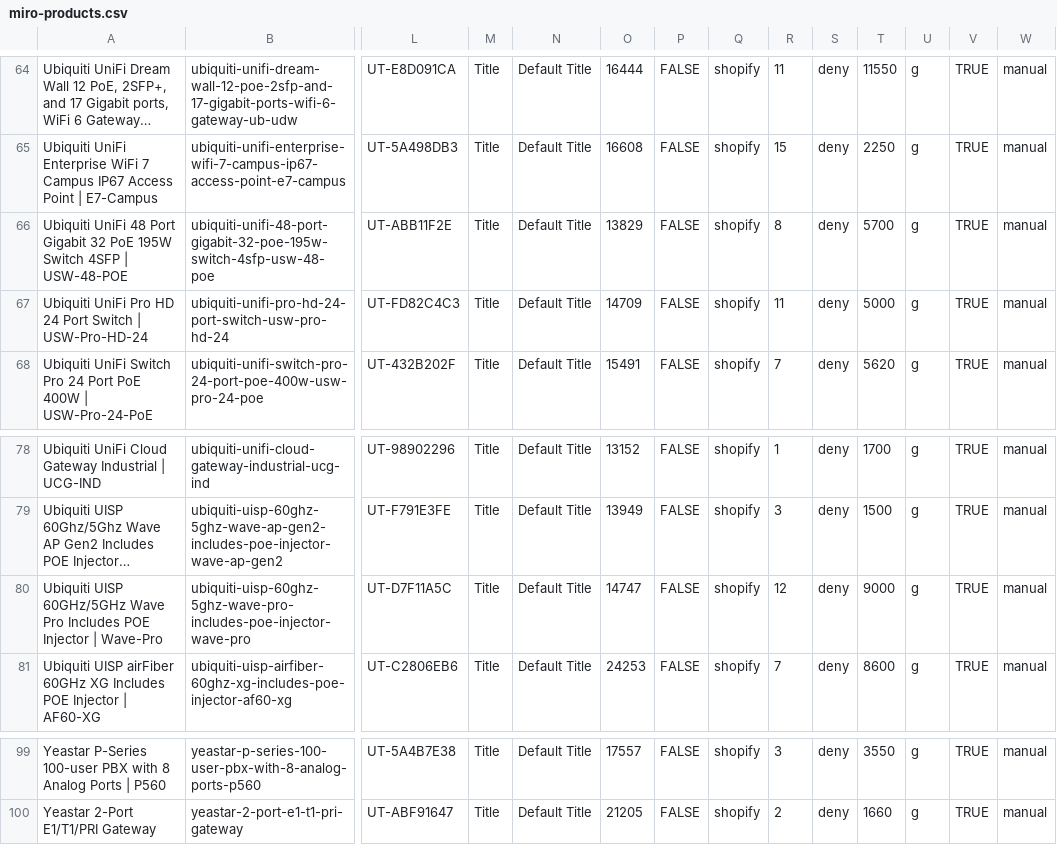
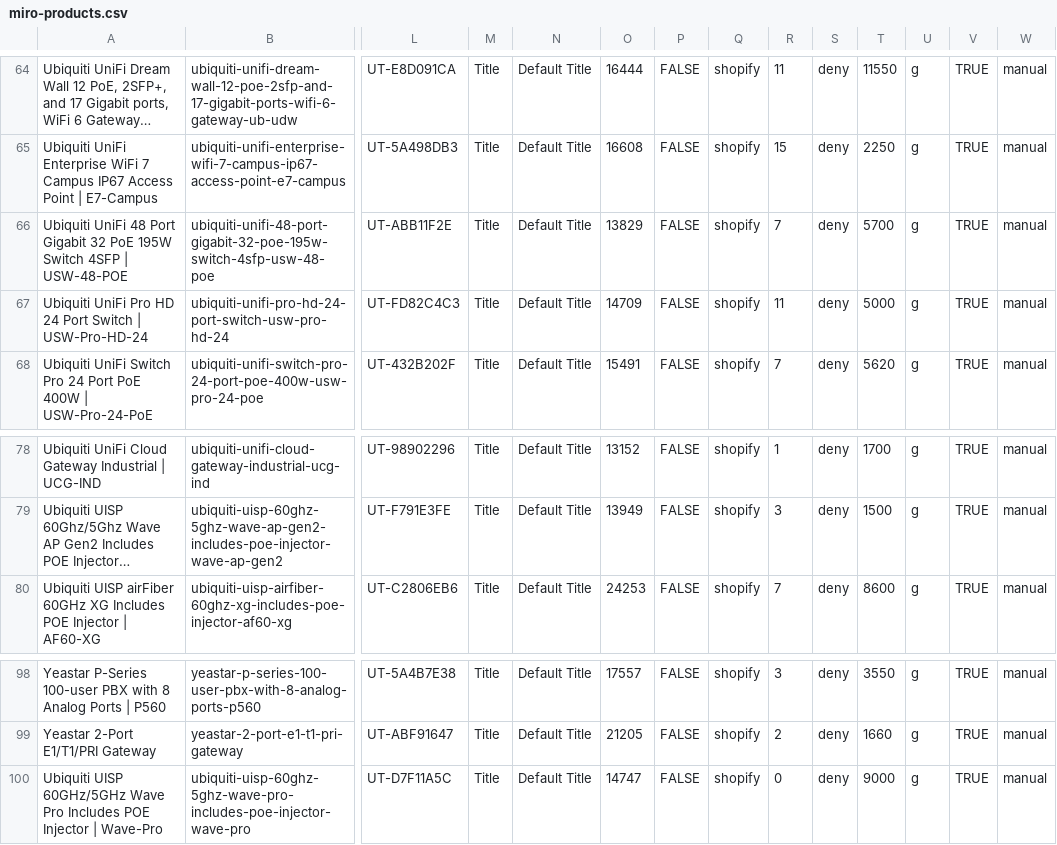
Before and after one commit to ryallonline/ubratech-finder, a CSV file: miro-products.csv, drawn as a sheet; only a part is shown, gaps mark what is left out; long unchanged cells end in …; removed rows and columns are numbered as before the commit, all else as after; rows hold the shown columns only; the diff names each change by its address in the sheet, - before the commit and + after, or states it on an @@ line.

Commit message:
miro pages + products + catalogue refresh 2026-10-28T12:00:57Z

```diff
--- a/miro-products.csv
+++ b/miro-products.csv
-R66: 8
+R66: 7
-row 80: Ubiquiti UISP 60GHz/5GHz Wave Pro Includes POE Injector | Wave-Pro | ubiquiti-uisp-60ghz-5ghz-wave-pro-includes-poe-injector-wave-pro | UT-D7F11A5C | Title | Default Title | 14747 | FALSE | shopify | 12 | deny | 9000 | g | TRUE | manual
+row 100: Ubiquiti UISP 60GHz/5GHz Wave Pro Includes POE Injector | Wave-Pro | ubiquiti-uisp-60ghz-5ghz-wave-pro-includes-poe-injector-wave-pro | UT-D7F11A5C | Title | Default Title | 14747 | FALSE | shopify | 0 | deny | 9000 | g | TRUE | manual
```
Also changed, not shown: 2 other files.
